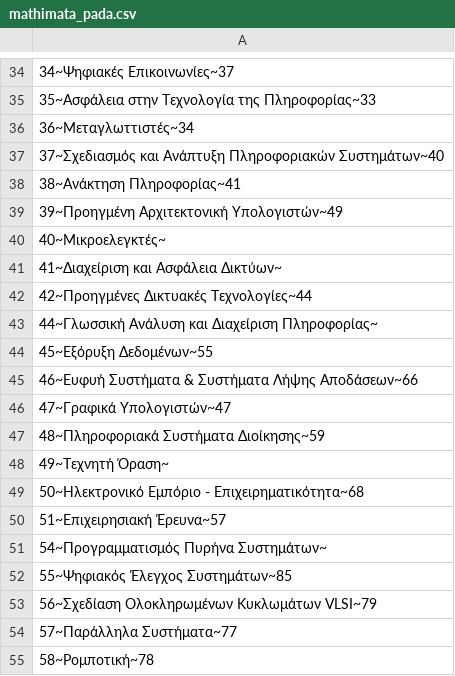
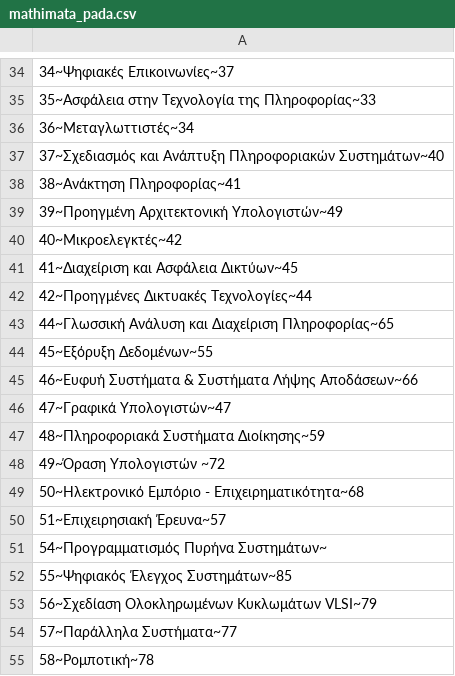
Before and after one commit to Callibrator/UCI, a CSV file: mathimata_pada.csv, drawn as a sheet; only a part is shown, gaps mark what is left out; the diff names each change by its address in the sheet, - before the commit and + after, or states it on an @@ line.

```diff
--- a/mathimata_pada.csv
+++ b/mathimata_pada.csv
-A40: 40~Μικροελεγκτές~
+A40: 40~Μικροελεγκτές~42
-A41: 41~Διαχείριση και Ασφάλεια Δικτύων~
+A41: 41~Διαχείριση και Ασφάλεια Δικτύων~45
-A43: …και Διαχείριση Πληροφορίας~
+A43: …και Διαχείριση Πληροφορίας~65
-A48: 49~Τεχνητή Όραση~
+A48: 49~Όραση Υπολογιστών ~72
```
Also changed, not shown: 3 other files.
